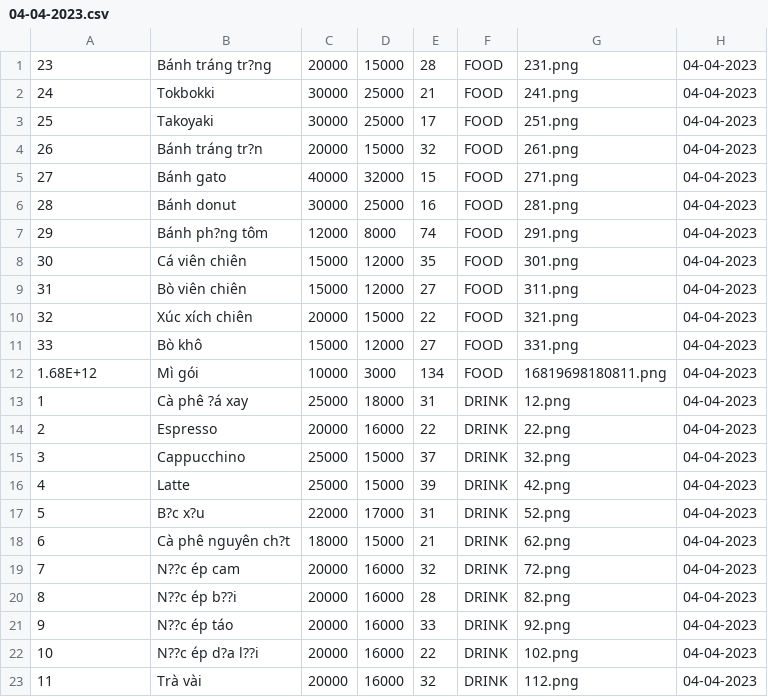
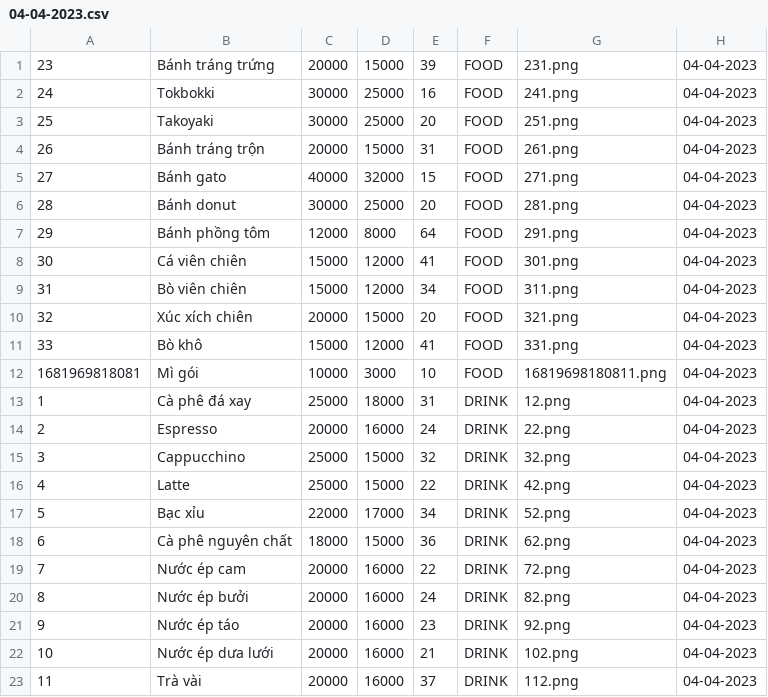
Before and after one commit to TongLuong/QuanLi, a CSV file: Data/04-04-2023.csv, drawn as a sheet; only a part is shown; the diff covers the shown part only; the diff names each change by its address in the sheet, - before the commit and + after, or states it on an @@ line.

```diff
--- a/Data/04-04-2023.csv
+++ b/Data/04-04-2023.csv
-B1: Bánh tráng tr?ng
+B1: Bánh tráng trứng
-E1: 28
+E1: 39
-E2: 21
+E2: 16
-E3: 17
+E3: 20
-B4: Bánh tráng tr?n
+B4: Bánh tráng trộn
-E4: 32
+E4: 31
-E6: 16
+E6: 20
-B7: Bánh ph?ng tôm
+B7: Bánh phồng tôm
-E7: 74
+E7: 64
-E8: 35
+E8: 41
-E9: 27
+E9: 34
-E10: 22
+E10: 20
-E11: 27
+E11: 41
-A12: 1.68E+12
+A12: 1681969818081
-E12: 134
+E12: 10
-B13: Cà phê ?á xay
+B13: Cà phê đá xay
-E14: 22
+E14: 24
-E15: 37
+E15: 32
-E16: 39
+E16: 22
-B17: B?c x?u
+B17: Bạc xỉu
-E17: 31
+E17: 34
-B18: Cà phê nguyên ch?t
+B18: Cà phê nguyên chất
-E18: 21
+E18: 36
-B19: N??c ép cam
+B19: Nước ép cam
-E19: 32
+E19: 22
-B20: N??c ép b??i
+B20: Nước ép bưởi
-E20: 28
+E20: 24
-B21: N??c ép táo
+B21: Nước ép táo
-E21: 33
+E21: 23
-B22: N??c ép d?a l??i
+B22: Nước ép dưa lưới
-E22: 22
+E22: 21
-E23: 32
+E23: 37
```
Also changed, not shown: 34 edited cells elsewhere in this file, Data/02-04-2023.csv, Data/03-04-2023.csv, 11 other files.
